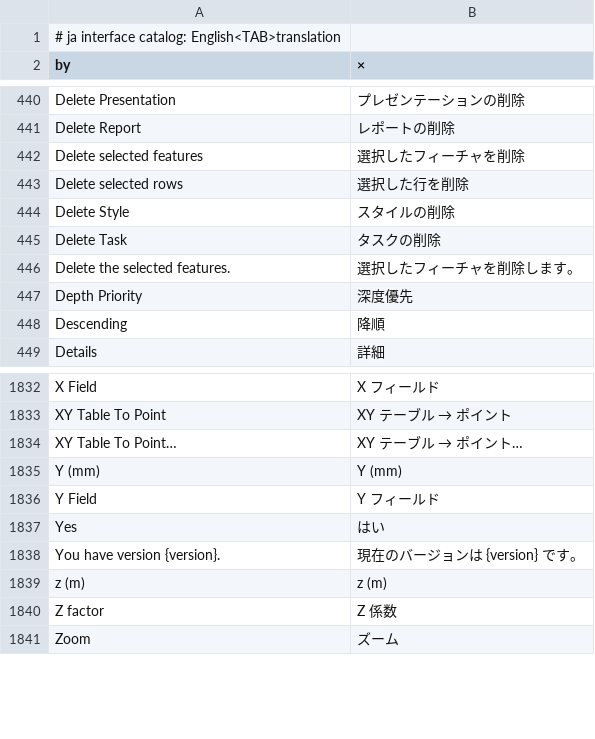
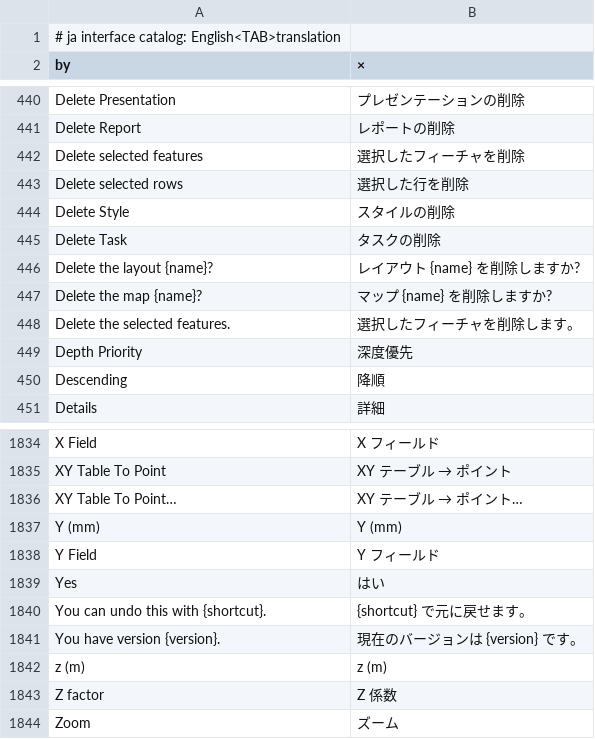
Before and after one commit to A-talebifard/RustGIS, a TSV file: crates/ui-egui/src/i18n/ja.tsv, drawn as a sheet; only a part is shown, gaps mark what is left out; the diff names each change by its address in the sheet, - before the commit and + after, or states it on an @@ line.

```diff
--- a/crates/ui-egui/src/i18n/ja.tsv
+++ b/crates/ui-egui/src/i18n/ja.tsv
+row 446: Delete the layout {name}? | レイアウト {name} を削除しますか?
+row 447: Delete the map {name}? | マップ {name} を削除しますか?
+row 1840: You can undo this with {shortcut}. | {shortcut} で元に戻せます。
```
Also changed, not shown: crates/ui-egui/src/i18n/fr.tsv, crates/ui-egui/src/i18n/ka.tsv, 15 other files.
